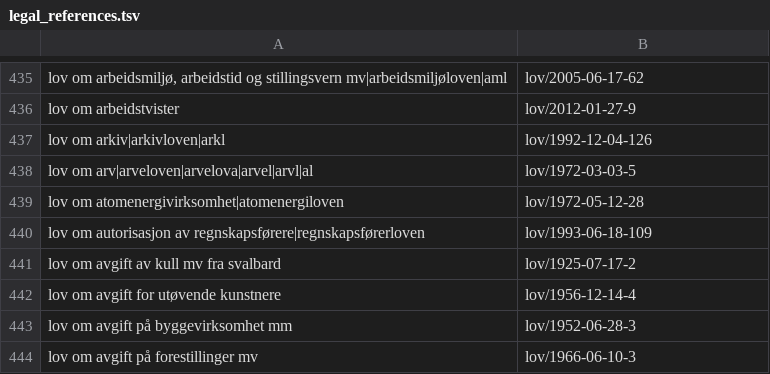
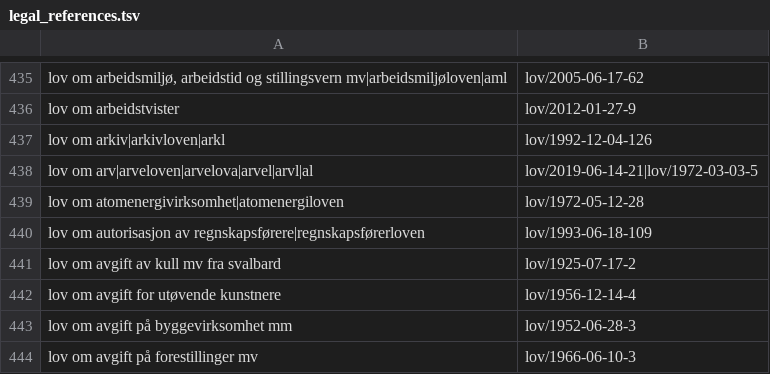
Before and after one commit to universitetsforlaget/static_content, a TSV file: legal_references.tsv, drawn as a sheet; only a part is shown, gaps mark what is left out.

Commit message:
add arloven 2019 id

```diff
--- a/legal_references.tsv
+++ b/legal_references.tsv
@@ -437,3 +437,3 @@ lov om arbeidstvister	lov/2012-01-27-9
 lov om arkiv|arkivloven|arkl	lov/1992-12-04-126
-lov om arv|arveloven|arvelova|arvel|arvl|al	lov/1972-03-03-5
+lov om arv|arveloven|arvelova|arvel|arvl|al	lov/2019-06-14-21|lov/1972-03-03-5
 lov om atomenergivirksomhet|atomenergiloven	lov/1972-05-12-28
```
